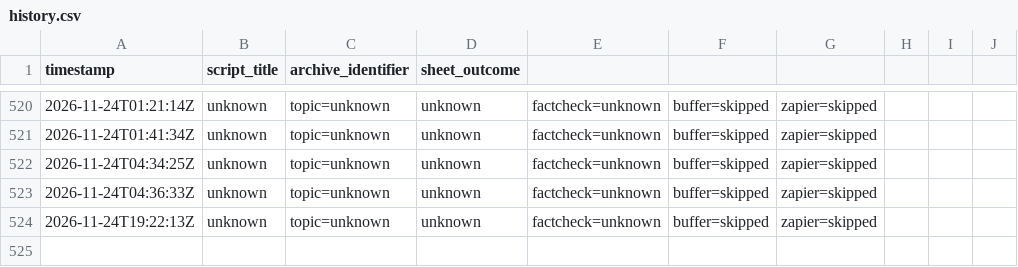
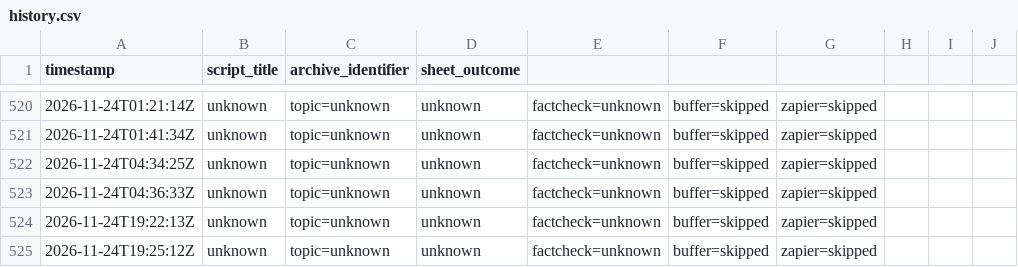
Before and after one commit to raveexx011-cmyk/Auto-Video-Flows, a CSV file: logs/history.csv, drawn as a sheet; only a part is shown, gaps mark what is left out.

```diff
--- a/logs/history.csv
+++ b/logs/history.csv
@@ -524 +524,2 @@ timestamp,script_title,archive_identifier,sheet_outcome
 2026-11-24T19:22:13Z,"unknown",topic=unknown,unknown,factcheck=unknown,buffer=skipped,zapier=skipped
+2026-11-24T19:25:12Z,"unknown",topic=unknown,unknown,factcheck=unknown,buffer=skipped,zapier=skipped
```
